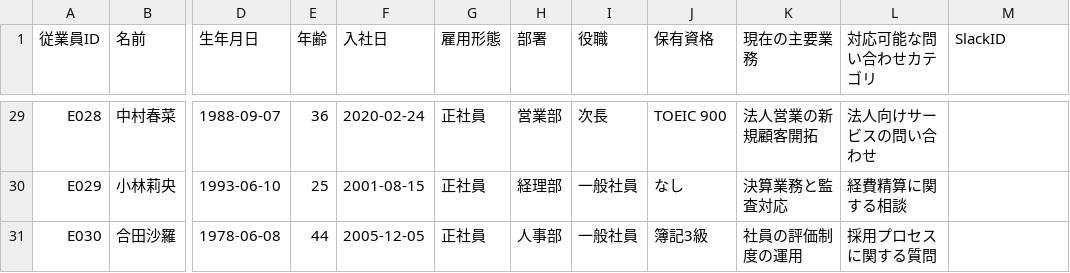
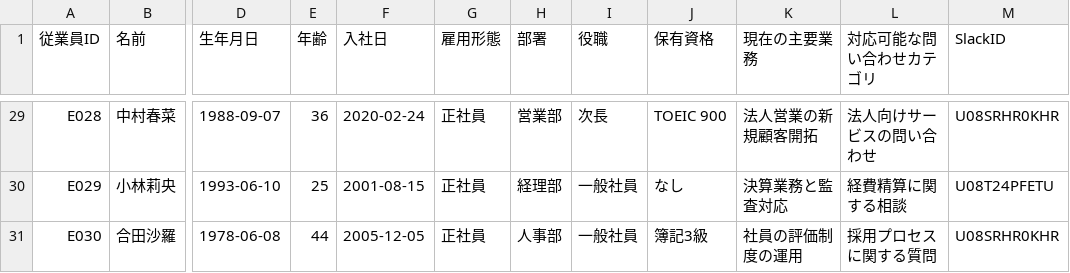
Before and after one commit to YasunoriKobata/customer-contact, a CSV file: data/slack/従業員情報.csv, drawn as a sheet; only a part is shown, gaps mark what is left out; the diff covers the shown part only; the diff names each change by its address in the sheet, - before the commit and + after, or states it on an @@ line.

```diff
--- a/data/slack/従業員情報.csv
+++ b/data/slack/従業員情報.csv
-M29 (SlackID): (empty)
+M29 (SlackID): U08SRHR0KHR
-M30 (SlackID): (empty)
+M30 (SlackID): U08T24PFETU
-M31 (SlackID): (empty)
+M31 (SlackID): U08SRHR0KHR
```
Also changed, not shown: 27 edited cells elsewhere in this file, 24 other files.
